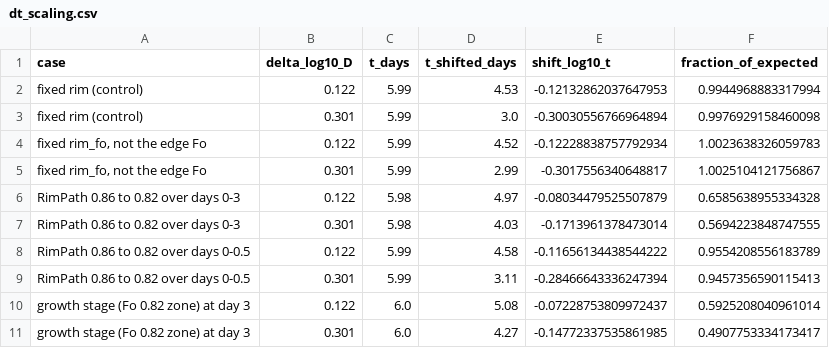
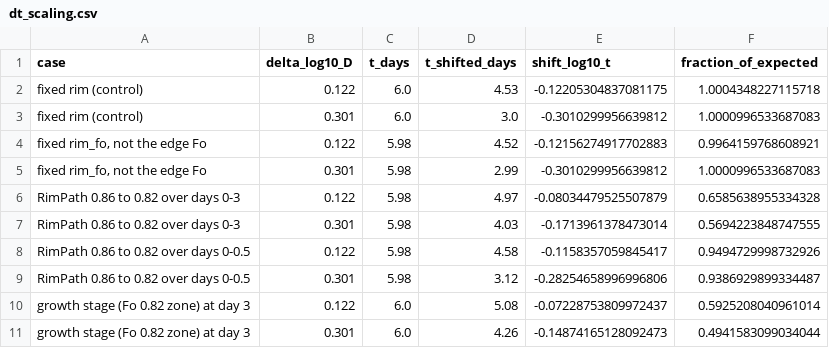
Before and after one commit to whtowbin/Olivine_Diffusion_FeMg, a CSV file: docs/plans/2026-10-14-review-fixes/dt_scaling.csv, drawn as a sheet.

```diff
--- a/docs/plans/2026-10-14-review-fixes/dt_scaling.csv
+++ b/docs/plans/2026-10-14-review-fixes/dt_scaling.csv
@@ -1,11 +1,11 @@
 case,delta_log10_D,t_days,t_shifted_days,shift_log10_t,fraction_of_expected
-fixed rim (control),0.122,5.99,4.53,-0.12132862037647953,0.9944968883317994
-fixed rim (control),0.301,5.99,3.0,-0.30030556766964894,0.9976929158460098
-"fixed rim_fo, not the edge Fo",0.122,5.99,4.52,-0.12228838757792934,1.0023638326059783
-"fixed rim_fo, not the edge Fo",0.301,5.99,2.99,-0.3017556340648817,1.0025104121756867
+fixed rim (control),0.122,6.0,4.53,-0.12205304837081175,1.0004348227115718
+fixed rim (control),0.301,6.0,3.0,-0.3010299956639812,1.0000996533687083
+"fixed rim_fo, not the edge Fo",0.122,5.98,4.52,-0.12156274917702883,0.9964159768608921
+"fixed rim_fo, not the edge Fo",0.301,5.98,2.99,-0.3010299956639812,1.0000996533687083
 RimPath 0.86 to 0.82 over days 0-3,0.122,5.98,4.97,-0.08034479525507879,0.6585638955334328
 RimPath 0.86 to 0.82 over days 0-3,0.301,5.98,4.03,-0.1713961378473014,0.5694223848747555
-RimPath 0.86 to 0.82 over days 0-0.5,0.122,5.99,4.58,-0.11656134438544222,0.9554208556183789
-RimPath 0.86 to 0.82 over days 0-0.5,0.301,5.99,3.11,-0.28466643336247394,0.9457356590115413
+RimPath 0.86 to 0.82 over days 0-0.5,0.122,5.98,4.58,-0.1158357059845417,0.9494729998732926
+RimPath 0.86 to 0.82 over days 0-0.5,0.301,5.98,3.12,-0.28254658996996806,0.9386929899334487
 growth stage (Fo 0.82 zone) at day 3,0.122,6.0,5.08,-0.07228753809972437,0.5925208040961014
-growth stage (Fo 0.82 zone) at day 3,0.301,6.0,4.27,-0.14772337535861985,0.4907753334173417
+growth stage (Fo 0.82 zone) at day 3,0.301,6.0,4.26,-0.14874165128092473,0.4941583099034044
```
Also changed, not shown: docs/plans/2026-10-14-review-fixes/linear_vs_mc.csv, 25 other files.
